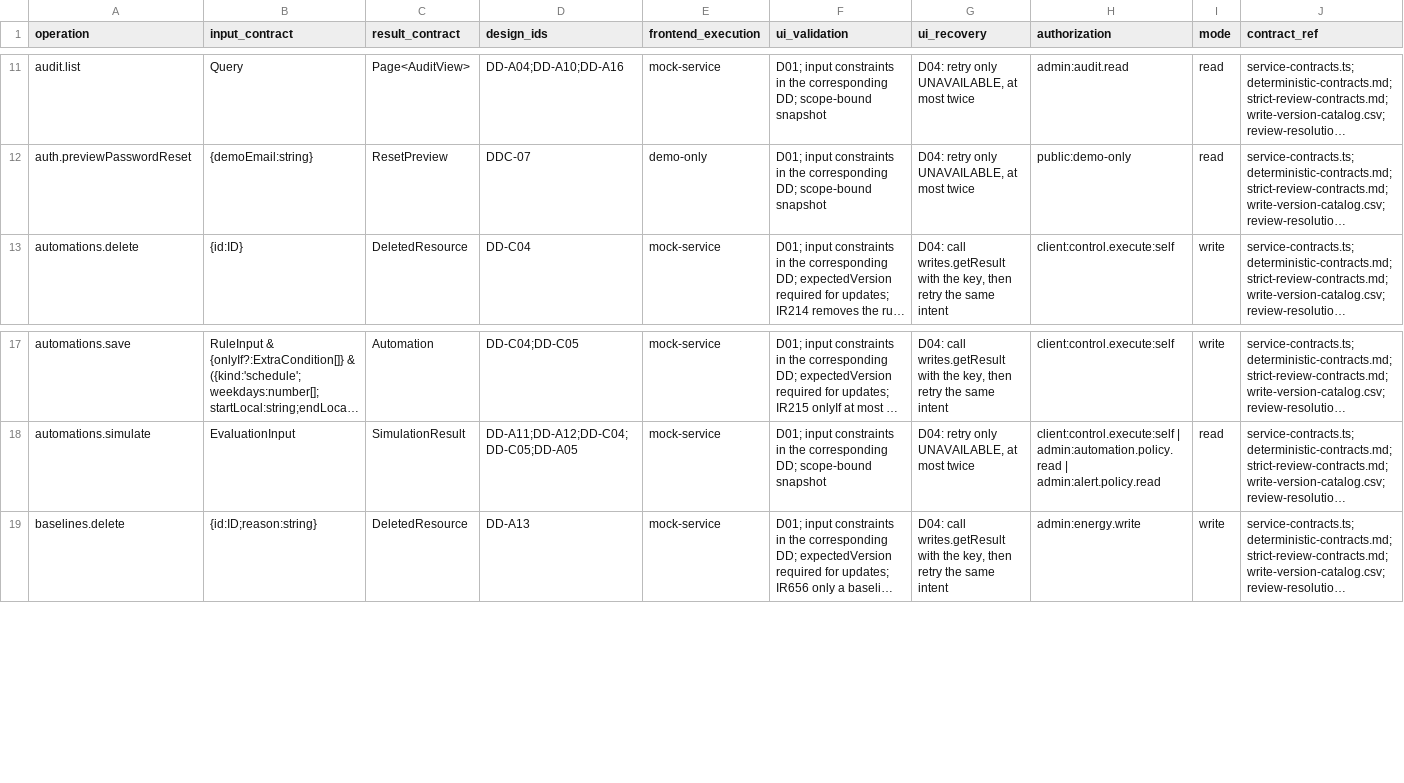
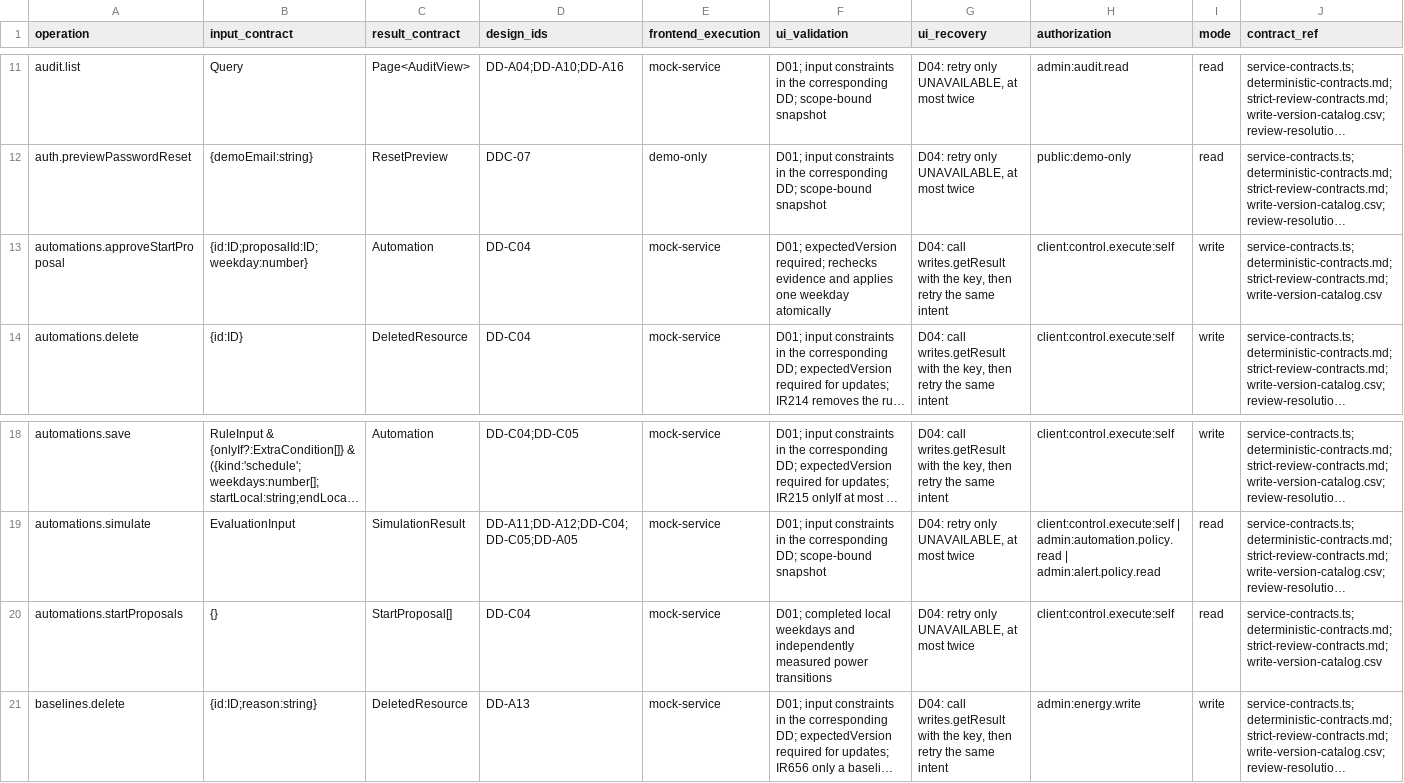
Before and after one commit to Aquarius0715/AC-Project, a CSV file: docs/02-design/operation-catalog.csv, drawn as a sheet; only a part is shown, gaps mark what is left out; long unchanged cells end in …; rows hold the shown columns only; the diff names each change by its address in the sheet, - before the commit and + after, or states it on an @@ line.

```diff
--- a/docs/02-design/operation-catalog.csv
+++ b/docs/02-design/operation-catalog.csv
+row 13: automations.approveStartProposal | {id:ID;proposalId:ID;weekday:number} | Automation | DD-C04 | mock-service | D01; expectedVersion required; rechecks evidence and applies one weekday atomically | D04: call writes.getResult with the key, then retry the same intent | client:control.execute:self | write | service-contracts.ts;deterministic-contracts.md;strict-review-contracts.md;write-version-catalog.csv
+row 20: automations.startProposals | {} | StartProposal[] | DD-C04 | mock-service | D01; completed local weekdays and independently measured power transitions | D04: retry only UNAVAILABLE, at most twice | client:control.execute:self | read | service-contracts.ts;deterministic-contracts.md;strict-review-contracts.md;write-version-catalog.csv
```
Also changed, not shown: docs/02-design/operation-persistence-map.csv, docs/02-design/write-version-catalog.csv, 45 other files.
